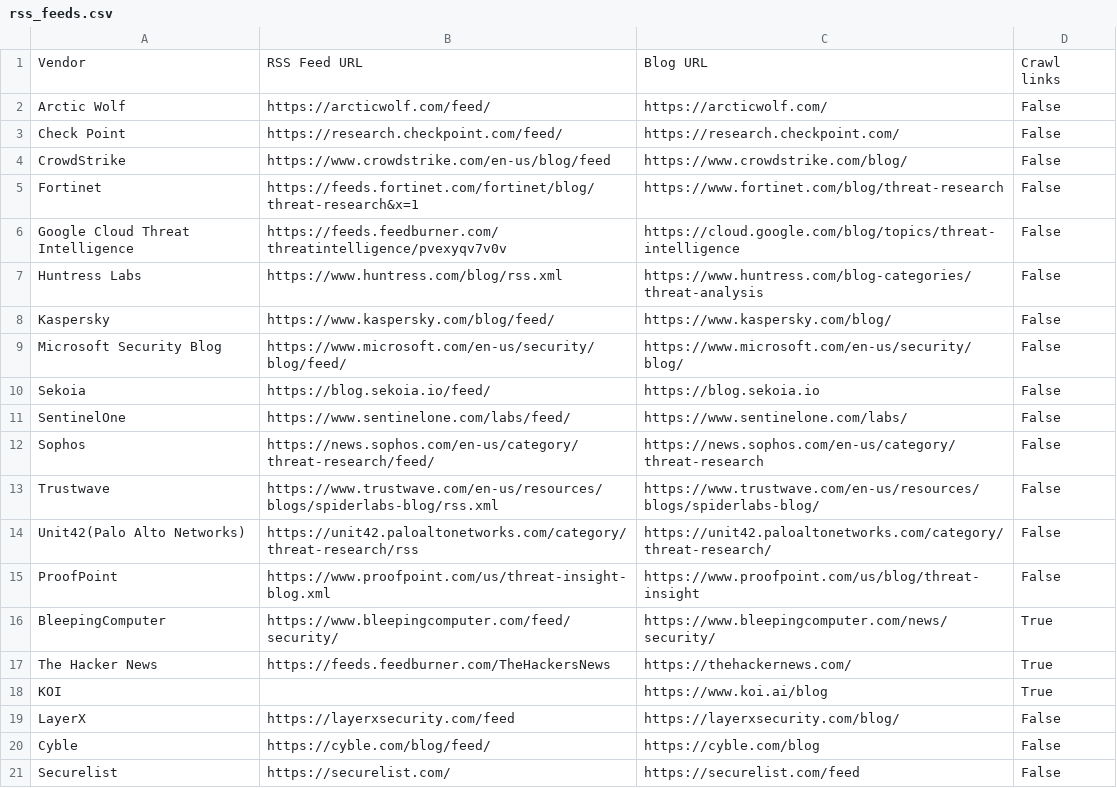
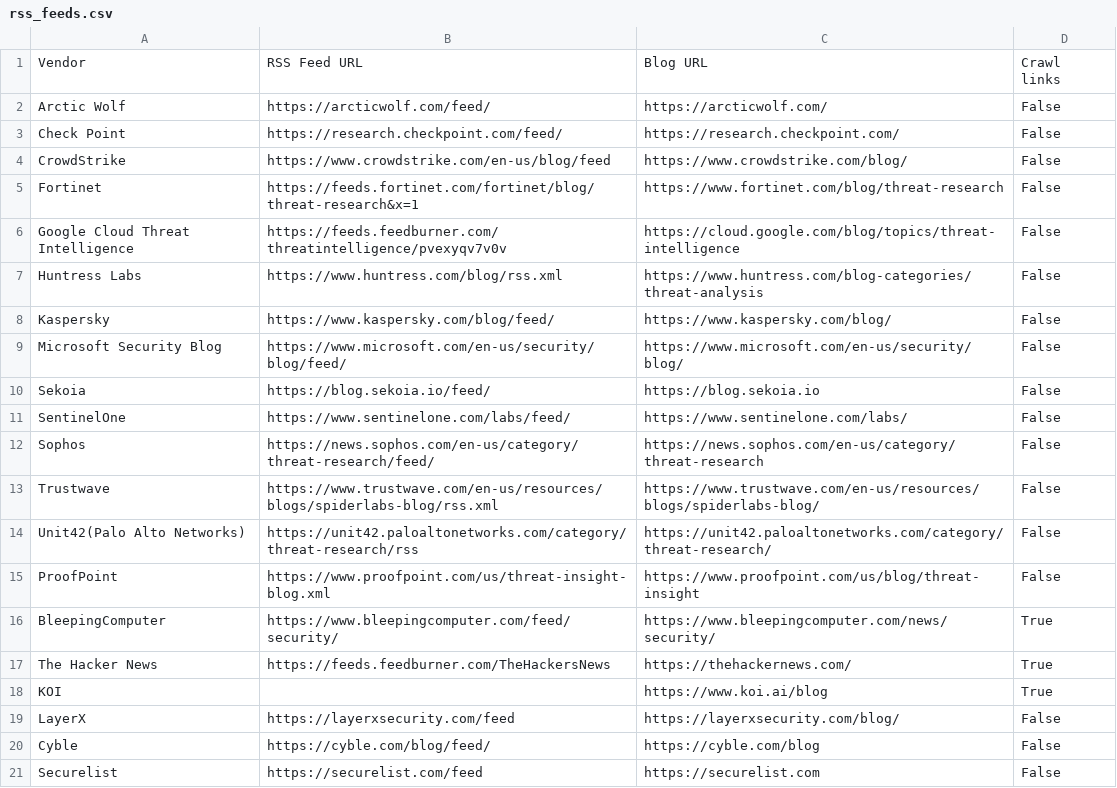
Before and after one commit to fukusuket/ThreatfeedCollector, a CSV file: rss_feeds.csv, drawn as a sheet.

Commit message:
Fix Securelist RSS feed URLs in rss_feeds.csv

```diff
--- a/rss_feeds.csv
+++ b/rss_feeds.csv
@@ -20,2 +20,2 @@ LayerX,https://layerxsecurity.com/feed,https://layerxsecurity.com/blog/,False
 Cyble,https://cyble.com/blog/feed/,https://cyble.com/blog,False
-Securelist,https://securelist.com/,https://securelist.com/feed,False
+Securelist,https://securelist.com/feed,https://securelist.com,False
```
